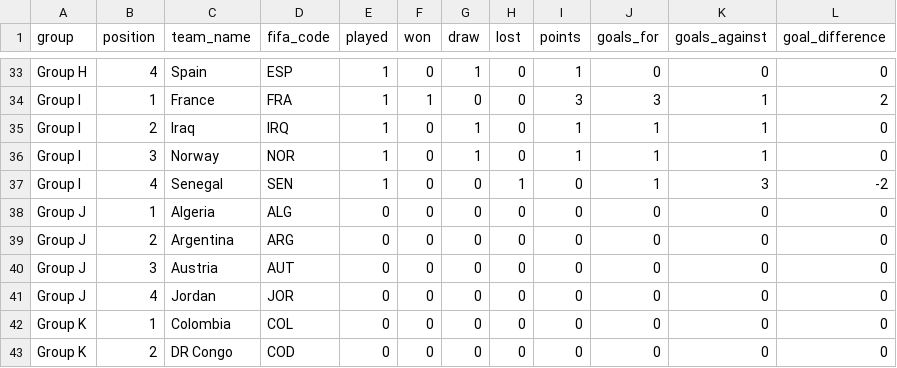
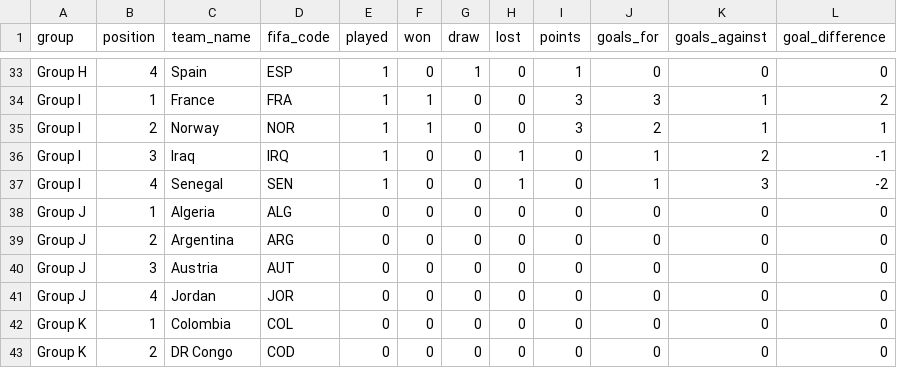
Before and after one commit to mickurt/Soccer2026, a CSV file: standings.csv, drawn as a sheet; only a part is shown, gaps mark what is left out.

```diff
--- a/standings.csv
+++ b/standings.csv
@@ -34,4 +34,4 @@ Group H,4,Spain,ESP,1,0,1,0,1,0,0,0
 Group I,1,France,FRA,1,1,0,0,3,3,1,2
-Group I,2,Iraq,IRQ,1,0,1,0,1,1,1,0
-Group I,3,Norway,NOR,1,0,1,0,1,1,1,0
+Group I,2,Norway,NOR,1,1,0,0,3,2,1,1
+Group I,3,Iraq,IRQ,1,0,0,1,0,1,2,-1
 Group I,4,Senegal,SEN,1,0,0,1,0,1,3,-2
```
Also changed, not shown: matches_update.csv.
